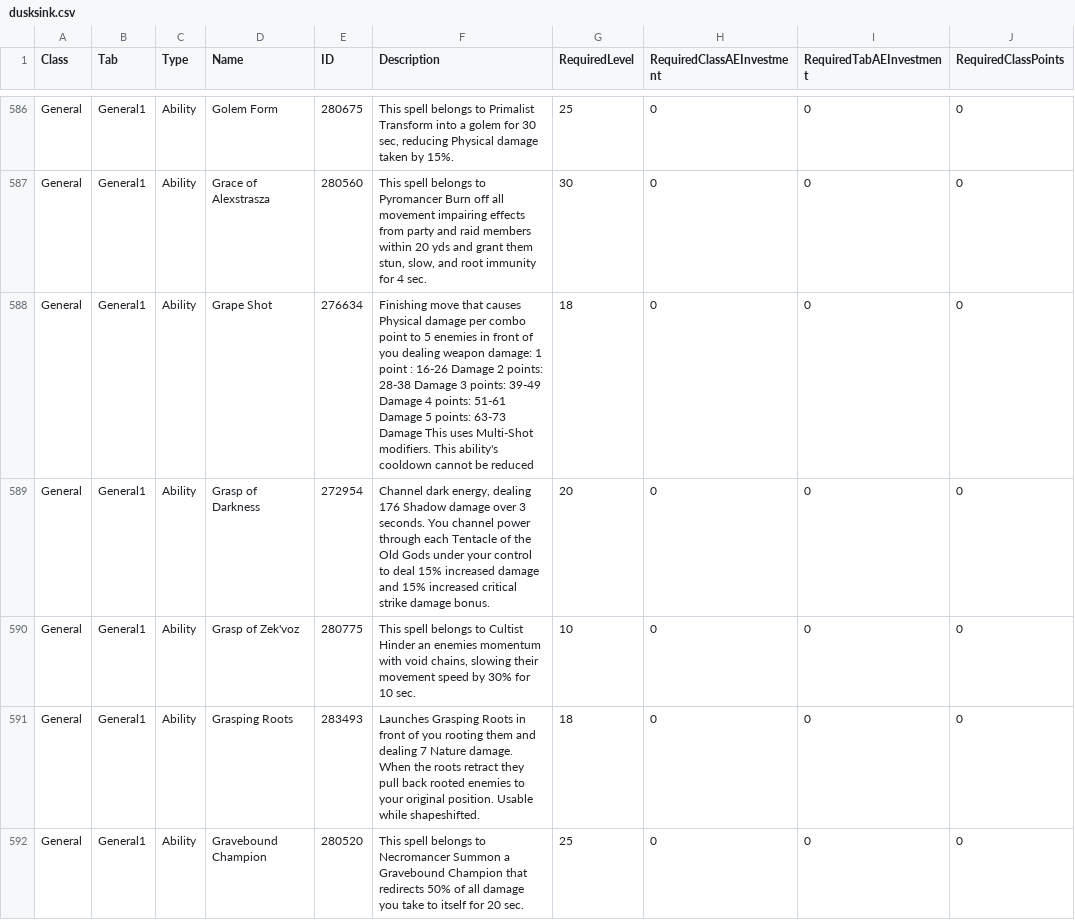
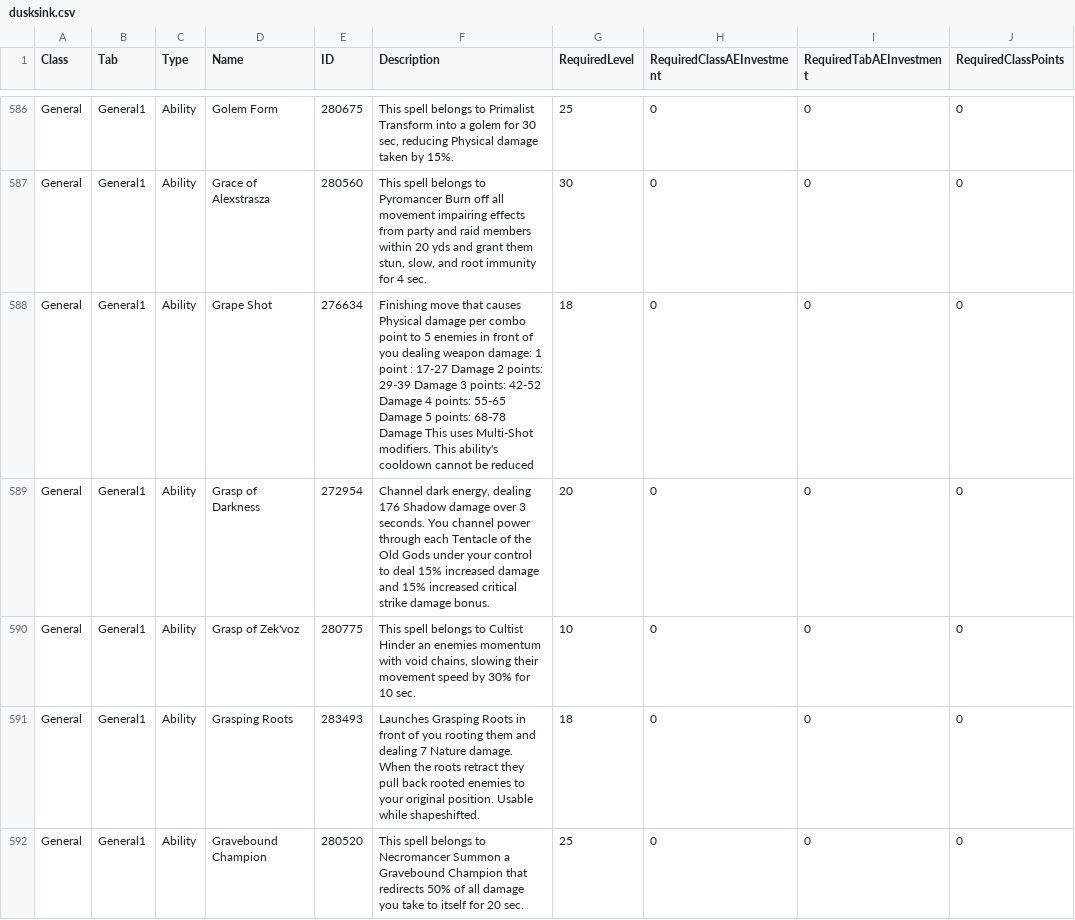
Before and after one commit to xanthics/Asc-Dawnrise-Abilities-Talents-REs, a CSV file: dusksink.csv, drawn as a sheet; only a part is shown, gaps mark what is left out; the diff covers the shown part only; the diff names each change by its address in the sheet, - before the commit and + after, or states it on an @@ line.

Commit message:
remade dusksink char with same base/etc as dawnrise char.  Damage values/etc should be exactly the same between sheets

```diff
--- a/dusksink.csv
+++ b/dusksink.csv
-F588 (Description): …point : 16-26 Damage 2 points: 28-38 Damage 3 points: 39-49 Damage 4 points: 51-61 Damage 5 points: 63-73 Damage This…
+F588 (Description): …point : 17-27 Damage 2 points: 29-39 Damage 3 points: 42-52 Damage 4 points: 55-65 Damage 5 points: 68-78 Damage This…
```
Also changed, not shown: 100 edited cells elsewhere in this file.
